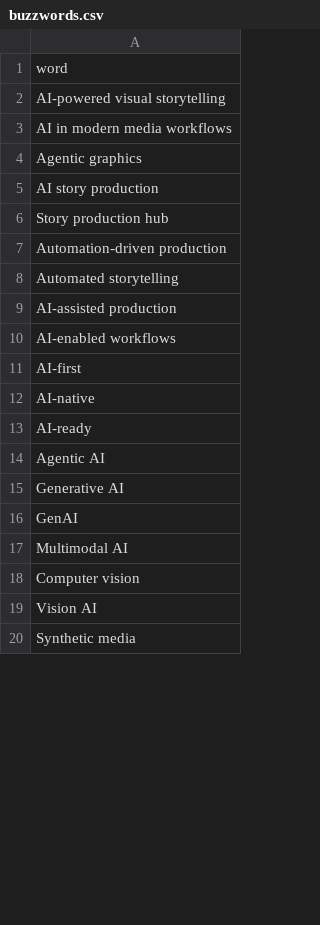
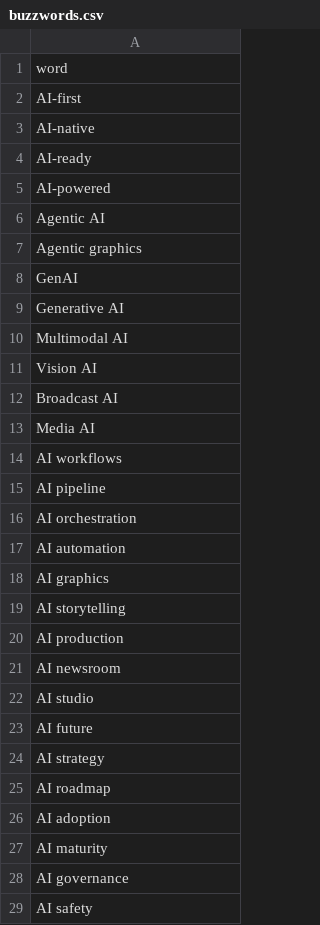
Before and after one commit to vrepede/buzzword-bingo, a CSV file: buzzwords.csv, drawn as a sheet; only a part is shown; the shorter side is filled out with more unchanged rows; the diff covers the shown part only.

Commit message:
Update buzzwords.csv to refine and expand the list of buzzwords for the app

```diff
--- a/buzzwords.csv
+++ b/buzzwords.csv
@@ -1,11 +1,2 @@
 word
-AI-powered visual storytelling
-AI in modern media workflows
-Agentic graphics
-AI story production
-Story production hub
-Automation-driven production
-Automated storytelling
-AI-assisted production
-AI-enabled workflows
 AI-first
@@ -13,7 +4,26 @@ AI-native
 AI-ready
+AI-powered
 Agentic AI
+Agentic graphics
+GenAI
 Generative AI
-GenAI
 Multimodal AI
-Computer vision
 Vision AI
+Broadcast AI
+Media AI
+AI workflows
+AI pipeline
+AI orchestration
+AI automation
+AI graphics
+AI storytelling
+AI production
+AI newsroom
+AI studio
+AI future
+AI strategy
+AI roadmap
+AI adoption
+AI maturity
+AI governance
+AI safety
```
Also changed, not shown: 14 added rows, 51 removed rows, 22 moved rows and 60 edited cells elsewhere in this file.
